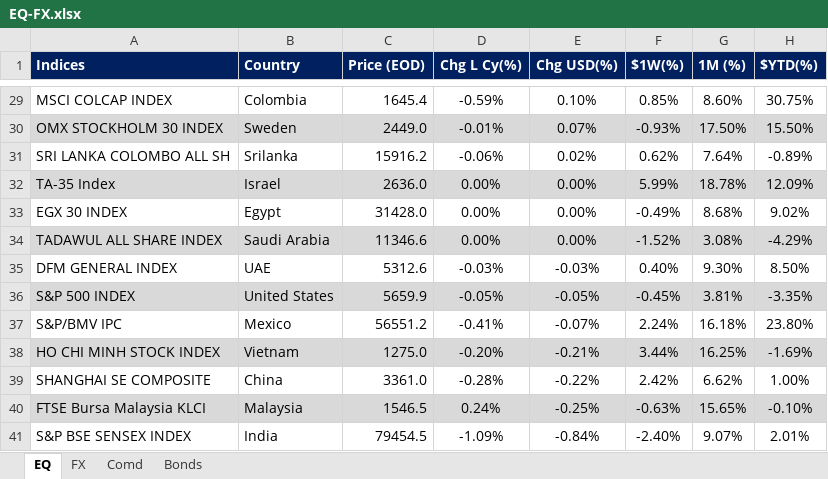
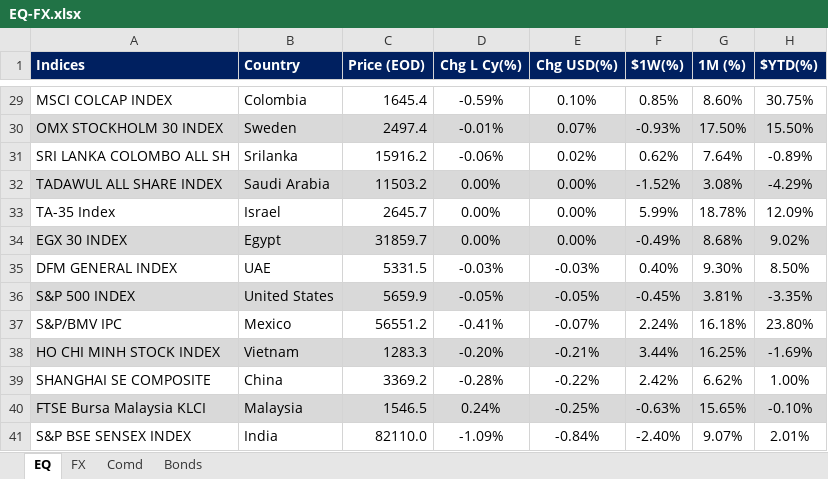
Before and after one commit to firstglobal123/fg-app, an Excel workbook: EQ-FX.xlsx, sheet EQ, drawn as a sheet; only a part is shown, gaps mark what is left out; values as stored, in another font and other column widths than the file's, no borders; conditional formats not drawn; removed rows and columns are numbered as before the commit, all else as after; the diff covers the shown part only; the diff names each change by its address in the sheet, - before the commit and + after, or states it on an @@ line.

```diff
--- a/EQ-FX.xlsx (sheet EQ)
+++ b/EQ-FX.xlsx (sheet EQ)
-C30 (Price (EOD)): 2449.0
+C30 (Price (EOD)): 2497.4
+row 32: TADAWUL ALL SHARE INDEX | Saudi Arabia | 11503.2 | 0.00% | 0.00% | -1.52% | 3.08% | -4.29%
-A33:H33 fill: #D9D9D9
+A33:H33 fill: none
-C33 (Price (EOD)): 2636.0
+C33 (Price (EOD)): 2645.7
-A34:H34 fill: none
+A34:H34 fill: #D9D9D9
-C34 (Price (EOD)): 31428.0
+C34 (Price (EOD)): 31859.7
-row 34: TADAWUL ALL SHARE INDEX | Saudi Arabia | 11346.6 | 0.00% | 0.00% | -1.52% | 3.08% | -4.29%
-C35 (Price (EOD)): 5312.6
+C35 (Price (EOD)): 5331.5
-C38 (Price (EOD)): 1275.0
+C38 (Price (EOD)): 1283.3
-C39 (Price (EOD)): 3361.0
+C39 (Price (EOD)): 3369.2
-C41 (Price (EOD)): 79454.5
+C41 (Price (EOD)): 82110.0
```
Also changed, not shown: 1 added row, 1 removed row, 19 edited cells and cell formats elsewhere in this sheet, sheet FX, sheet Bonds, formulas that keep their value.
